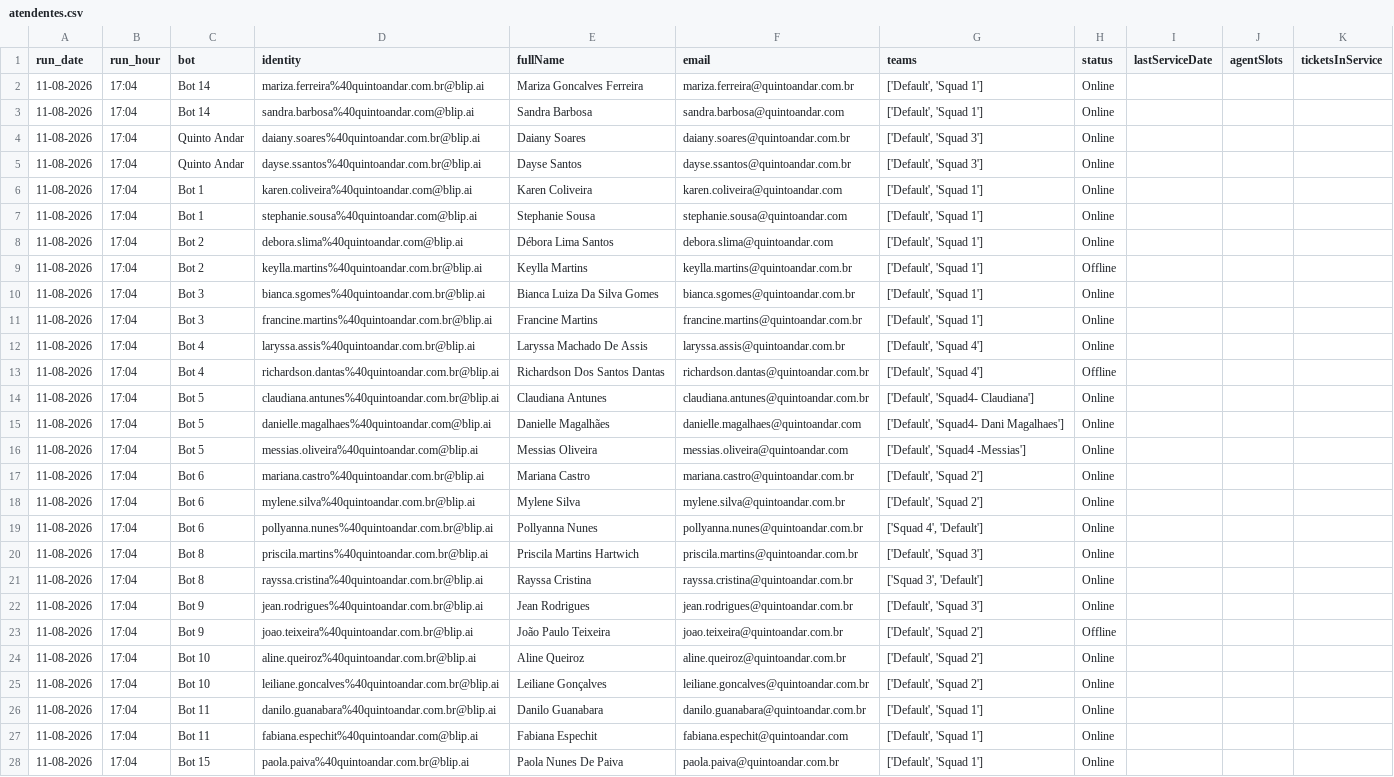
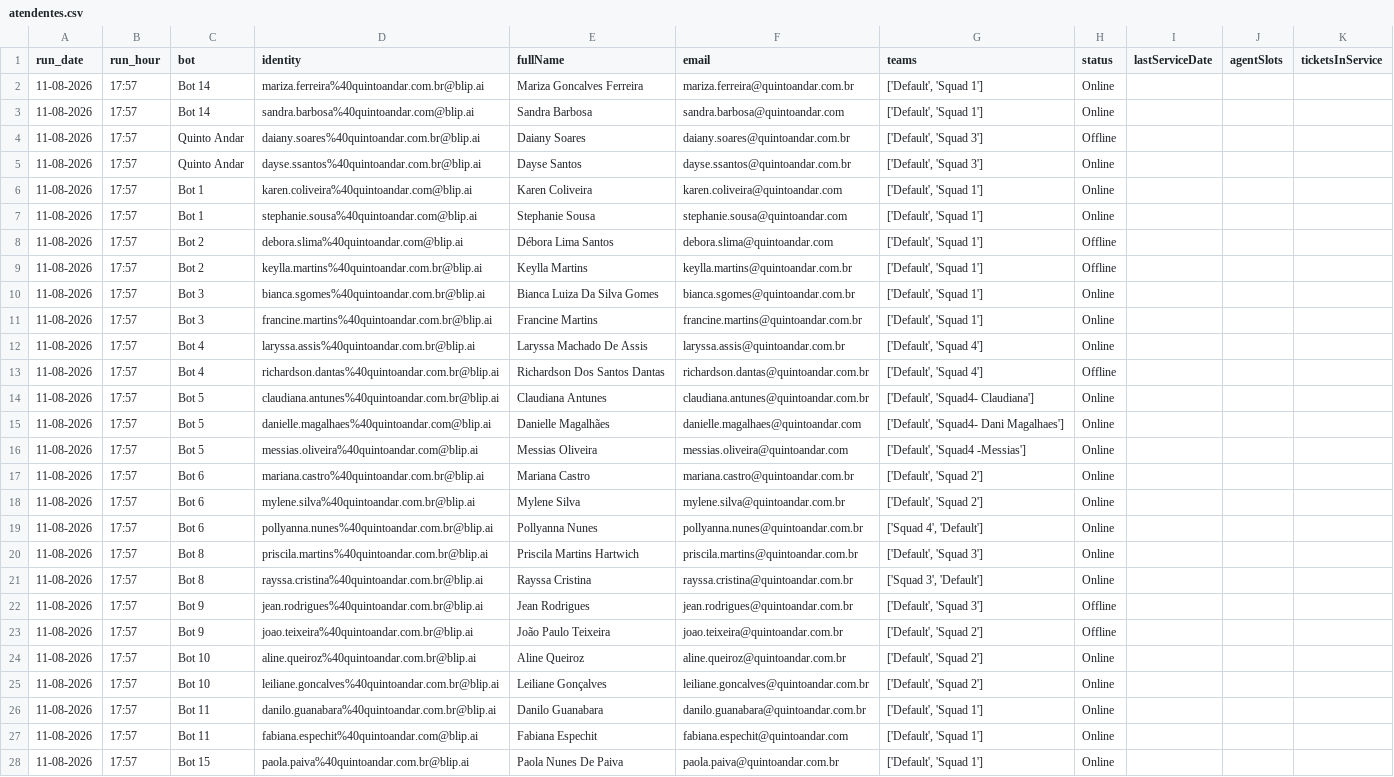
Before and after one commit to pedrosalles-dev/blip-atendentes, a CSV file: atendentes.csv, drawn as a sheet; only a part is shown; the diff covers the shown part only; the diff names each change by its address in the sheet, - before the commit and + after, or states it on an @@ line.

```diff
--- a/atendentes.csv
+++ b/atendentes.csv
-B2:B28 (run_hour): 17:04
+B2:B28 (run_hour): 17:57
-H4 (status): Online
+H4 (status): Offline
-H8 (status): Online
+H8 (status): Offline
-H22 (status): Online
+H22 (status): Offline
```
Also changed, not shown: 8 edited cells elsewhere in this file.
